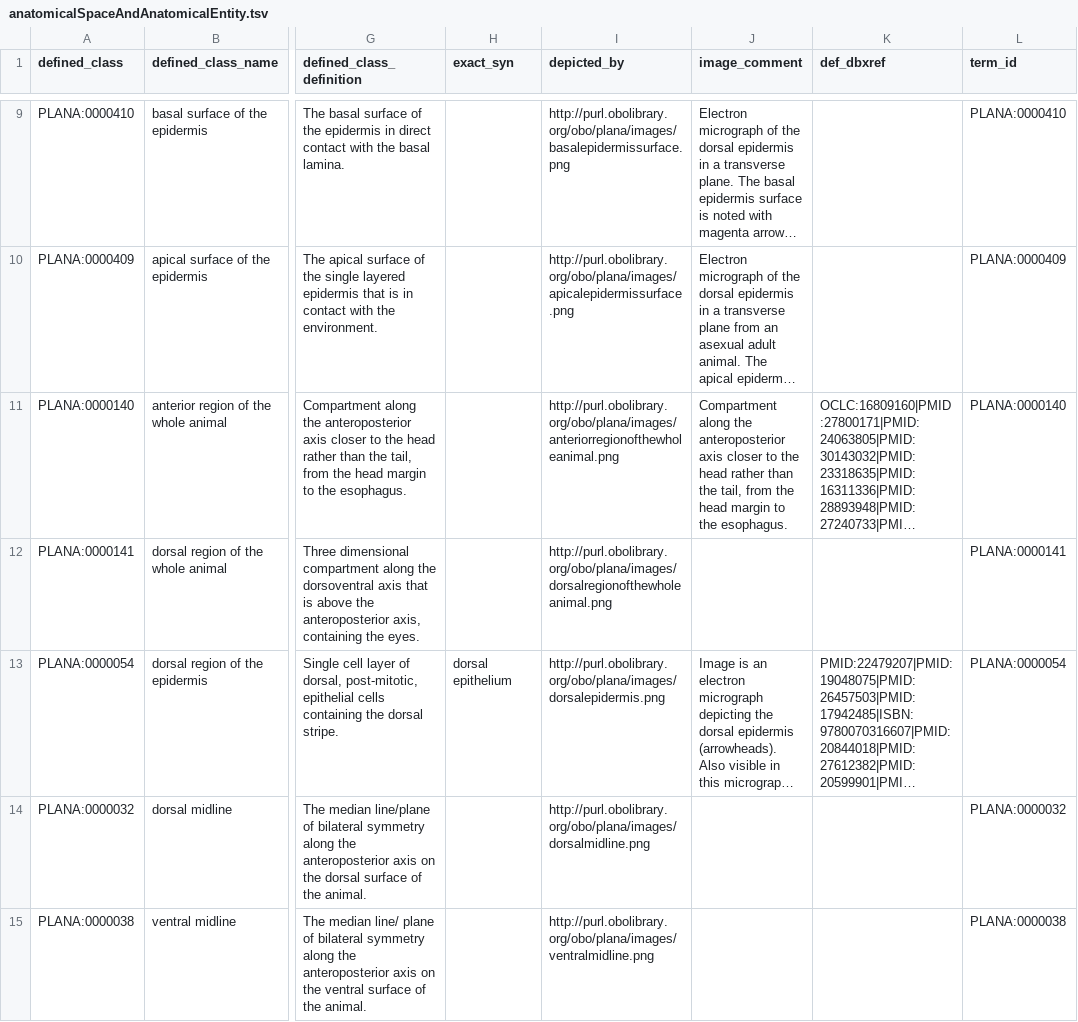
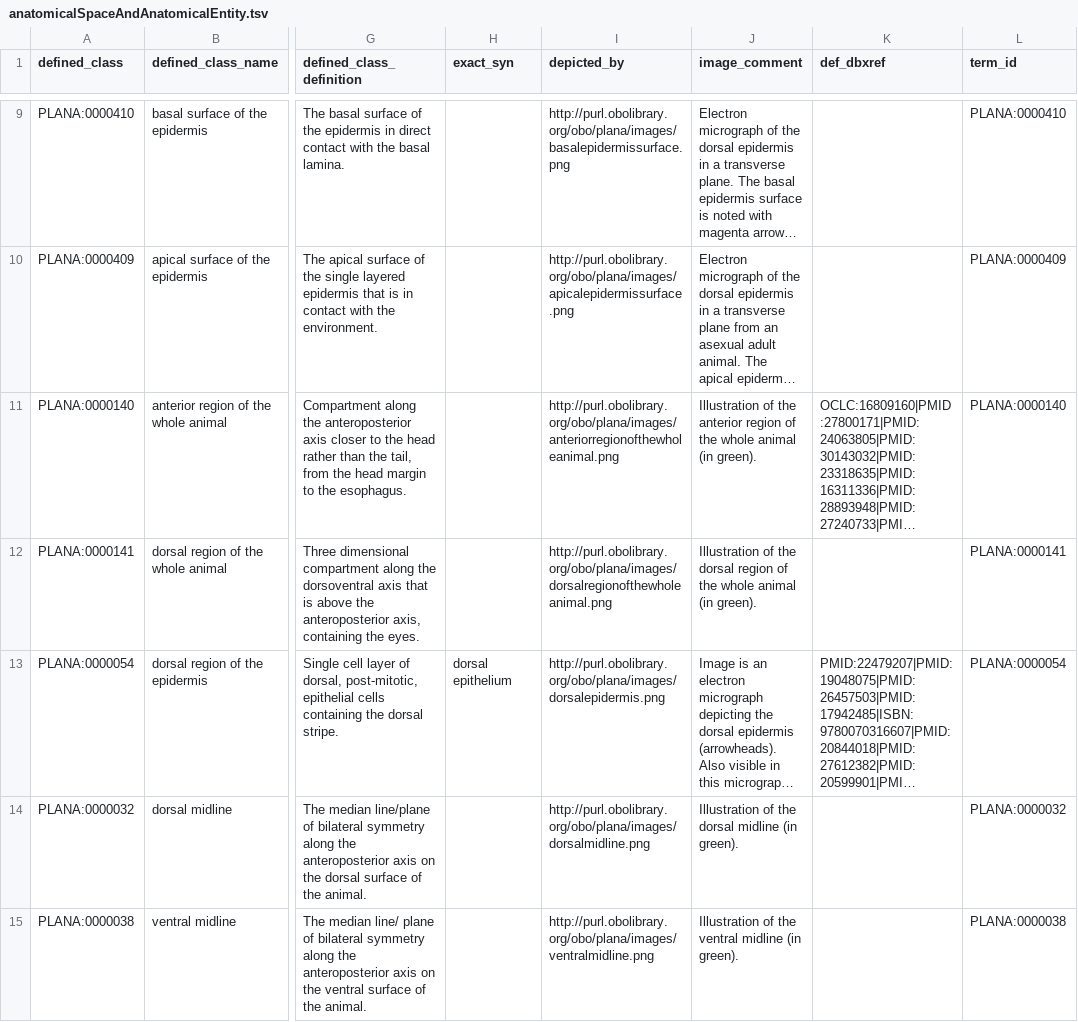
Before and after one commit to obophenotype/planaria-ontology, a TSV file: src/patterns/data/default/anatomicalSpaceAndAnatomicalEntity.tsv, drawn as a sheet; only a part is shown, gaps mark what is left out; long unchanged cells end in …; the diff covers the shown part only; the diff names each change by its address in the sheet, - before the commit and + after, or states it on an @@ line.

```diff
--- a/src/patterns/data/default/anatomicalSpaceAndAnatomicalEntity.tsv
+++ b/src/patterns/data/default/anatomicalSpaceAndAnatomicalEntity.tsv
-J11 (image_comment): Compartment along the anteroposterior axis closer to the head rather than the tail, from the head margin to the esophagus.
+J11 (image_comment): Illustration of the anterior region of the whole animal (in green).
-J12 (image_comment): (empty)
+J12 (image_comment): Illustration of the dorsal region of the whole animal (in green).
-J14 (image_comment): (empty)
+J14 (image_comment): Illustration of the dorsal midline (in green).
-J15 (image_comment): (empty)
+J15 (image_comment): Illustration of the ventral midline (in green).
```
Also changed, not shown: 7 edited cells elsewhere in this file, src/patterns/data/default/anatomicalSpaceAndFragmentEntity.tsv, src/patterns/data/default/blastemaDevelopsIntoAnatomicalEntity.tsv, 42 other files.
